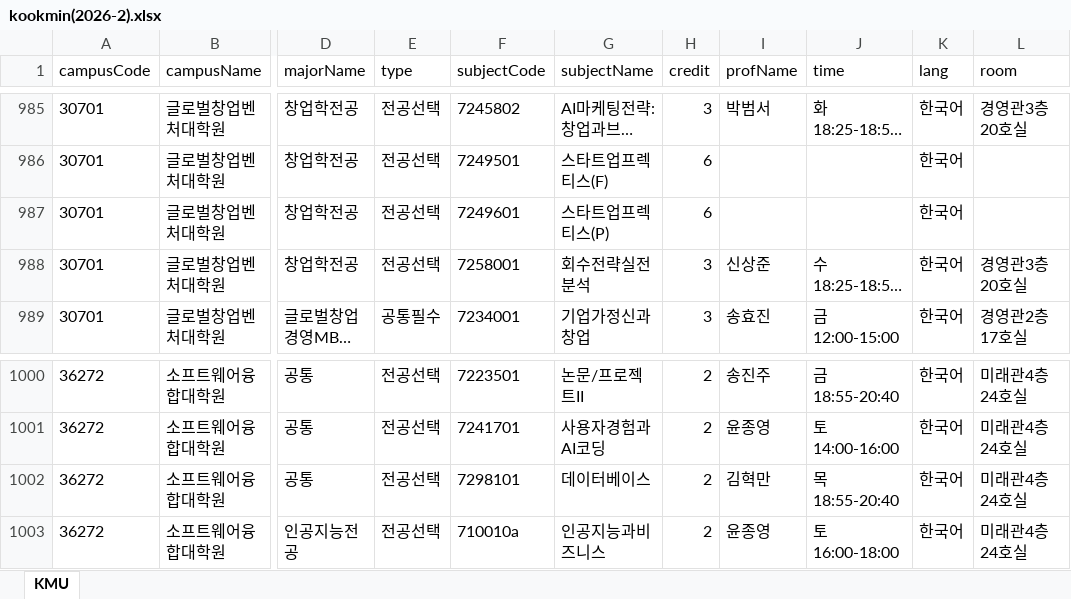
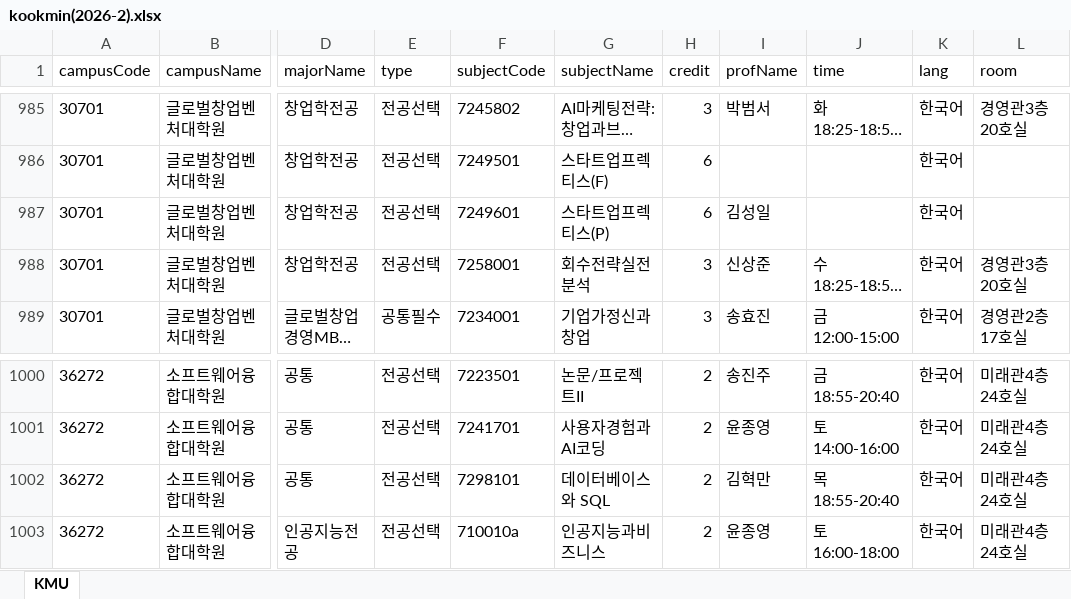
Before and after one commit to calvin0504/sugang-tracker, an Excel workbook: actions_fetch/out/kookmin(2026-2).xlsx, sheet KMU, drawn as a sheet; only a part is shown, gaps mark what is left out; long unchanged cells end in …; values as stored, in another font and other column widths than the file's, no borders; the diff covers the shown part only; the diff names each change by its address in the sheet, - before the commit and + after, or states it on an @@ line.

```diff
--- a/actions_fetch/out/kookmin(2026-2).xlsx (sheet KMU)
+++ b/actions_fetch/out/kookmin(2026-2).xlsx (sheet KMU)
-I987 (profName): (empty)
+I987 (profName): 김성일
-G1002 (subjectName): 데이터베이스
+G1002 (subjectName): 데이터베이스와 SQL
```
Also changed, not shown: 8 edited cells elsewhere in this sheet, 1 other file.
